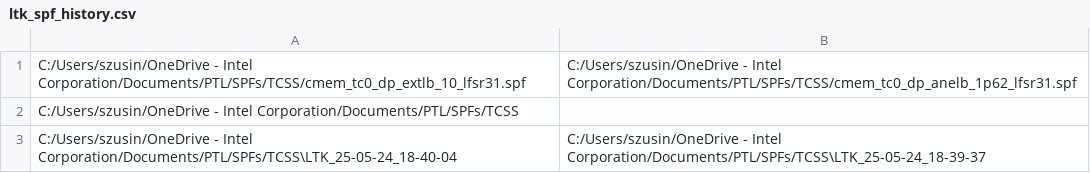
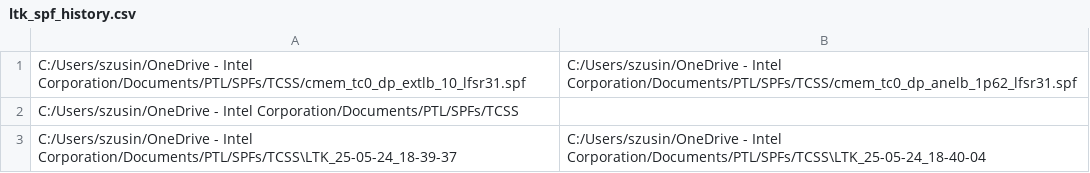
Before and after one commit to 12143054-C1/LTK-SPF-Converter, a CSV file: ltk_spf_history.csv, drawn as a sheet.

Commit message:
fixed history

```diff
--- a/ltk_spf_history.csv
+++ b/ltk_spf_history.csv
@@ -2,2 +2,2 @@ C:/Users/szusin/OneDrive - Intel Corporation/Documents/PTL/SPFs/TCSS/cmem_tc0_dp
 C:/Users/szusin/OneDrive - Intel Corporation/Documents/PTL/SPFs/TCSS
-C:/Users/szusin/OneDrive - Intel Corporation/Documents/PTL/SPFs/TCSS\LTK_25-05-24_18-40-04,C:/Users/szusin/OneDrive - Intel Corporation/Documents/PTL/SPFs/TCSS\LTK_25-05-24_18-39-37
+C:/Users/szusin/OneDrive - Intel Corporation/Documents/PTL/SPFs/TCSS\LTK_25-05-24_18-39-37,C:/Users/szusin/OneDrive - Intel Corporation/Documents/PTL/SPFs/TCSS\LTK_25-05-24_18-40-04
```
Also changed, not shown: 1 other file.
